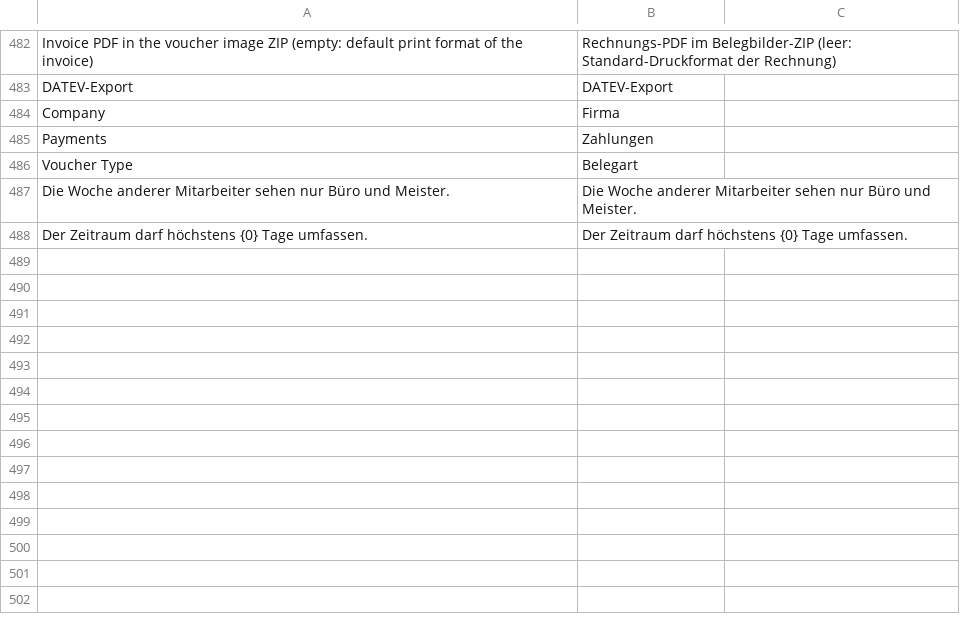
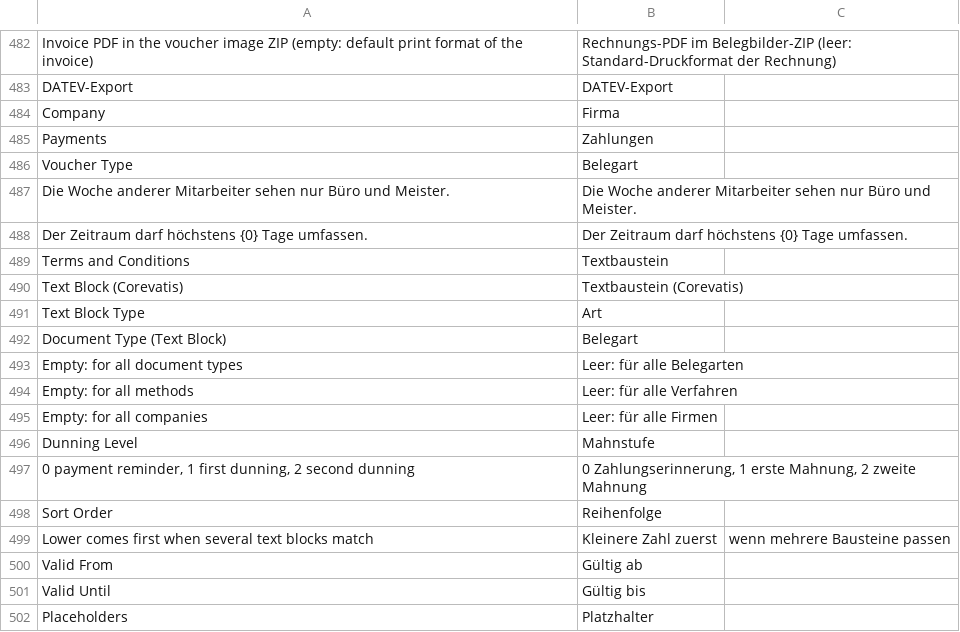
Before and after one commit to corevatis/corevatis_erpnext, a CSV file: corevatis_erpnext/translations/de.csv, drawn as a sheet; only a part is shown, gaps mark what is left out.

Commit message:
Textbausteine im Desk (P2.6, Handwerker#89): Felder, Platzhalter, Auswahl, Vorschau, Mahntexte, Serienbrief
Bausteine bleiben ERPNexts Terms and Conditions, erweitert um Art, Belegart, Verfahren, Firma,
Reihenfolge, Gültig ab/bis und Mahnstufe (textbausteine/felder.py). Platzhalter [[Kunde]], [[Objekt]],
[[Angebot]], [[Betrag]] ... aus festem Katalog (textbausteine/platzhalter.py), Prüfung beim Speichern
mit Liste der bekannten, Ersetzung HTML-maskiert beim Speichern der Belege (Angebot, Auftrag, Rechnung)
und beim Erstellen der Mahnung; kein Jinja über Text des Büros.

Auswahl je Firma, Verfahren und Belegart mit Rückfall (textbausteine.bester); am Angebot für
Vorbemerkung, Gewährleistung und Zahlungsbedingungen, an Auftrag und Rechnung für Zahlungsbedingungen.
Vorschau am Baustein mit dem letzten Beleg der Belegart, Platzhalter-Hilfe unter dem Text
(public/js/textbaustein.js); tc_name an den Belegen nur Zahlungsbedingungen/Sonstiges
(public/js/beleg_textbaustein.js).

Mahntexte je Stufe als Baustein, Speichern schreibt den Text in den Mahntyp der Firma bzw. aller
Firmen ohne eigenen Baustein. Serienbrief aus der Kundenliste (public/js/kunden_serienbrief.js,
textbausteine/serienbrief.py): Anschreiben-Baustein, Betreff, Firma, je Kunde eine Seite, eine
private PDF (wkhtmltopdf + pypdf), nur Büro, höchstens 200 Kunden, kein E-Mail-Versand.

Leiste Betrieb: Eintrag Textbausteine unter Stammdaten (modified 2026-11-01 13:00). Rechte Büro
schreiben, Meister lesen. Übersetzung Terms and Conditions -> Textbaustein. Tests
tests/test_textbausteine.py, README, CHANGELOG.

```diff
--- a/corevatis_erpnext/translations/de.csv
+++ b/corevatis_erpnext/translations/de.csv
@@ -488 +488,15 @@ Die Woche anderer Mitarbeiter sehen nur Büro und Meister.,Die Woche anderer Mit
 Der Zeitraum darf höchstens {0} Tage umfassen.,Der Zeitraum darf höchstens {0} Tage umfassen.
+Terms and Conditions,Textbaustein
+Text Block (Corevatis),Textbaustein (Corevatis)
+Text Block Type,Art
+Document Type (Text Block),Belegart
+Empty: for all document types,Leer: für alle Belegarten
+Empty: for all methods,Leer: für alle Verfahren
+Empty: for all companies,Leer: für alle Firmen
+Dunning Level,Mahnstufe
+"0 payment reminder, 1 first dunning, 2 second dunning","0 Zahlungserinnerung, 1 erste Mahnung, 2 zweite Mahnung"
+Sort Order,Reihenfolge
+Lower comes first when several text blocks match,Kleinere Zahl zuerst, wenn mehrere Bausteine passen
+Valid From,Gültig ab
+Valid Until,Gültig bis
+Placeholders,Platzhalter
```
Also changed, not shown: 15 other files.
